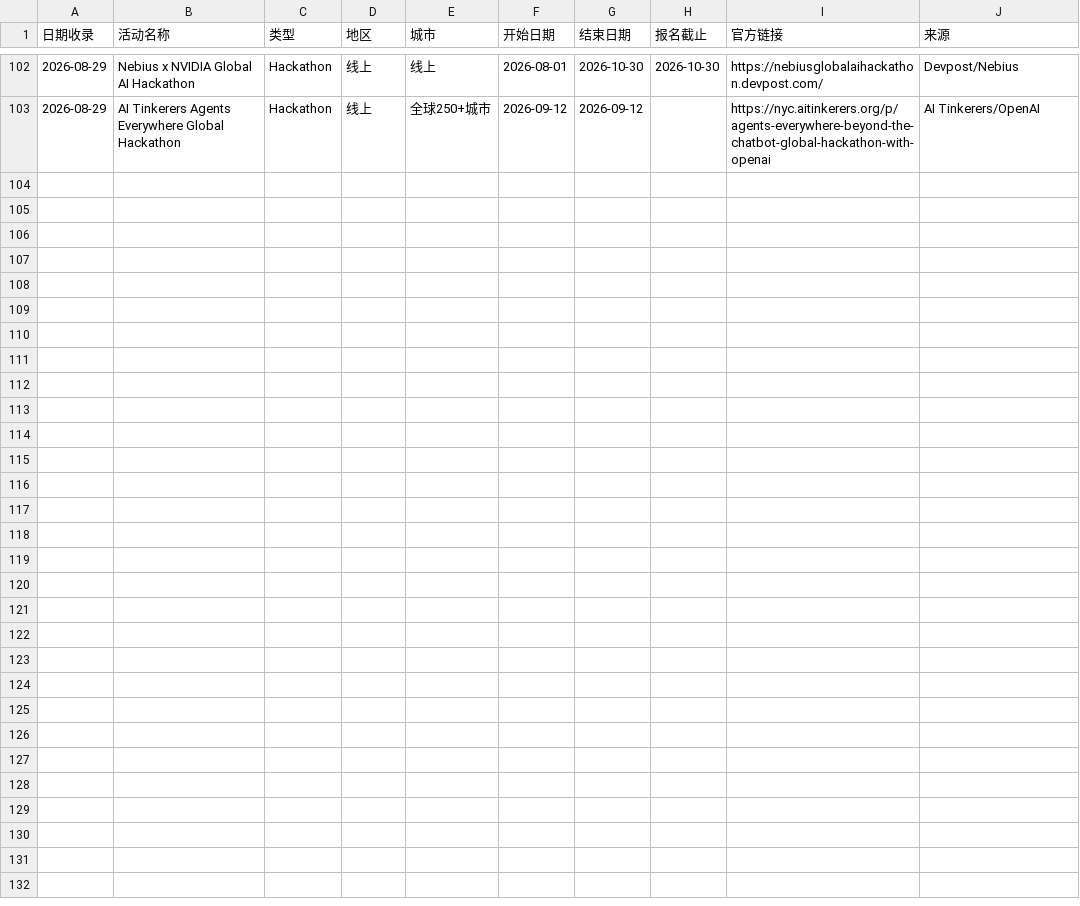
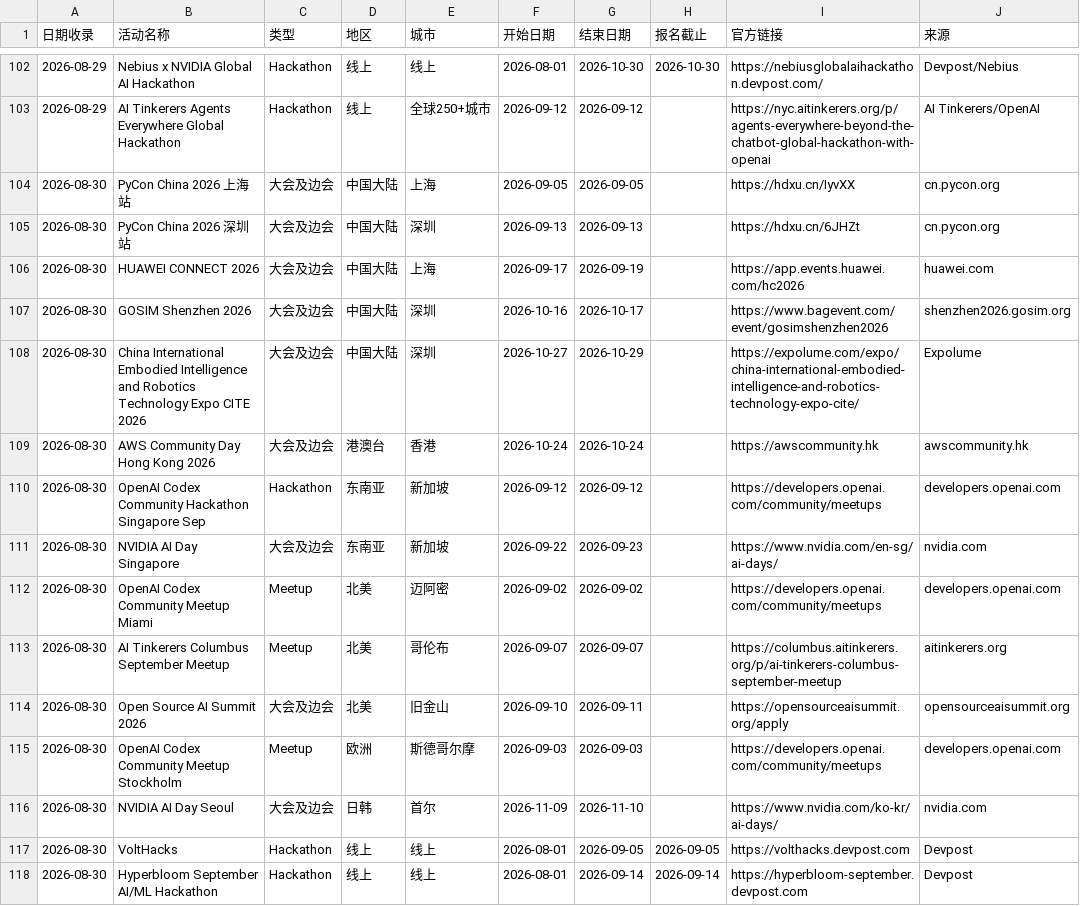
Before and after one commit to loissun33/global-events, a CSV file: events.csv, drawn as a sheet; only a part is shown, gaps mark what is left out; the diff names each change by its address in the sheet, - before the commit and + after, or states it on an @@ line.

Commit message:
日报 2026-08-30 | 新增15个活动：HUAWEI CONNECT / GOSIM深圳 / NVIDIA AI Day SG & Seoul / Open Source AI Summit SF / PyCon China等

```diff
--- a/events.csv
+++ b/events.csv
+row 104: 2026-08-30 | PyCon China 2026 上海站 | 大会及边会 | 中国大陆 | 上海 | 2026-09-05 | 2026-09-05 |  | https://hdxu.cn/IyvXX | cn.pycon.org
+row 105: 2026-08-30 | PyCon China 2026 深圳站 | 大会及边会 | 中国大陆 | 深圳 | 2026-09-13 | 2026-09-13 |  | https://hdxu.cn/6JHZt | cn.pycon.org
+row 106: 2026-08-30 | HUAWEI CONNECT 2026 | 大会及边会 | 中国大陆 | 上海 | 2026-09-17 | 2026-09-19 |  | https://app.events.huawei.com/hc2026 | huawei.com
+row 107: 2026-08-30 | GOSIM Shenzhen 2026 | 大会及边会 | 中国大陆 | 深圳 | 2026-10-16 | 2026-10-17 |  | https://www.bagevent.com/event/gosimshenzhen2026 | shenzhen2026.gosim.org
+row 108: 2026-08-30 | China International Embodied Intelligence and Robotics Technology Expo CITE 2026 | 大会及边会 | 中国大陆 | 深圳 | 2026-10-27 | 2026-10-29 |  | https://expolume.com/expo/china-international-embodied-intelligence-and-robotics-technology-expo-cite/ | Expolume
+row 109: 2026-08-30 | AWS Community Day Hong Kong 2026 | 大会及边会 | 港澳台 | 香港 | 2026-10-24 | 2026-10-24 |  | https://awscommunity.hk | awscommunity.hk
+row 110: 2026-08-30 | OpenAI Codex Community Hackathon Singapore Sep | Hackathon | 东南亚 | 新加坡 | 2026-09-12 | 2026-09-12 |  | https://developers.openai.com/community/meetups | developers.openai.com
+row 111: 2026-08-30 | NVIDIA AI Day Singapore | 大会及边会 | 东南亚 | 新加坡 | 2026-09-22 | 2026-09-23 |  | https://www.nvidia.com/en-sg/ai-days/ | nvidia.com
+row 112: 2026-08-30 | OpenAI Codex Community Meetup Miami | Meetup | 北美 | 迈阿密 | 2026-09-02 | 2026-09-02 |  | https://developers.openai.com/community/meetups | developers.openai.com
+row 113: 2026-08-30 | AI Tinkerers Columbus September Meetup | Meetup | 北美 | 哥伦布 | 2026-09-07 | 2026-09-07 |  | https://columbus.aitinkerers.org/p/ai-tinkerers-columbus-september-meetup | aitinkerers.org
+row 114: 2026-08-30 | Open Source AI Summit 2026 | 大会及边会 | 北美 | 旧金山 | 2026-09-10 | 2026-09-11 |  | https://opensourceaisummit.org/apply | opensourceaisummit.org
+row 115: 2026-08-30 | OpenAI Codex Community Meetup Stockholm | Meetup | 欧洲 | 斯德哥尔摩 | 2026-09-03 | 2026-09-03 |  | https://developers.openai.com/community/meetups | developers.openai.com
+row 116: 2026-08-30 | NVIDIA AI Day Seoul | 大会及边会 | 日韩 | 首尔 | 2026-11-09 | 2026-11-10 |  | https://www.nvidia.com/ko-kr/ai-days/ | nvidia.com
+row 117: 2026-08-30 | VoltHacks | Hackathon | 线上 | 线上 | 2026-08-01 | 2026-09-05 | 2026-09-05 | https://volthacks.devpost.com | Devpost
+row 118: 2026-08-30 | Hyperbloom September AI/ML Hackathon | Hackathon | 线上 | 线上 | 2026-08-01 | 2026-09-14 | 2026-09-14 | https://hyperbloom-september.devpost.com | Devpost
```
Also changed, not shown: 1 other file.
